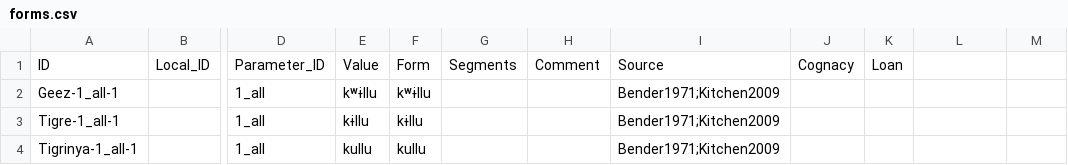
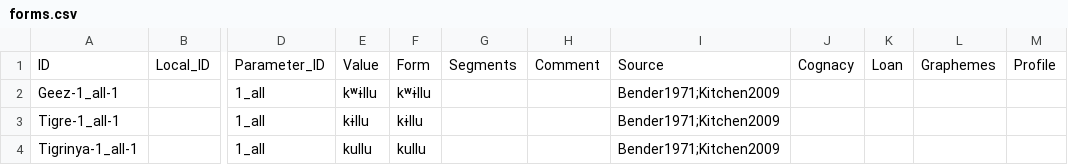
Before and after one commit to lexibank/kitchensemitic, a CSV file: cldf/forms.csv, drawn as a sheet; only a part is shown, gaps mark what is left out; the diff names each change by its address in the sheet, - before the commit and + after, or states it on an @@ line.

```diff
--- a/cldf/forms.csv
+++ b/cldf/forms.csv
-L1: (empty)
+L1: Graphemes
-M1: (empty)
+M1: Profile
```
Also changed, not shown: 5 other files.
